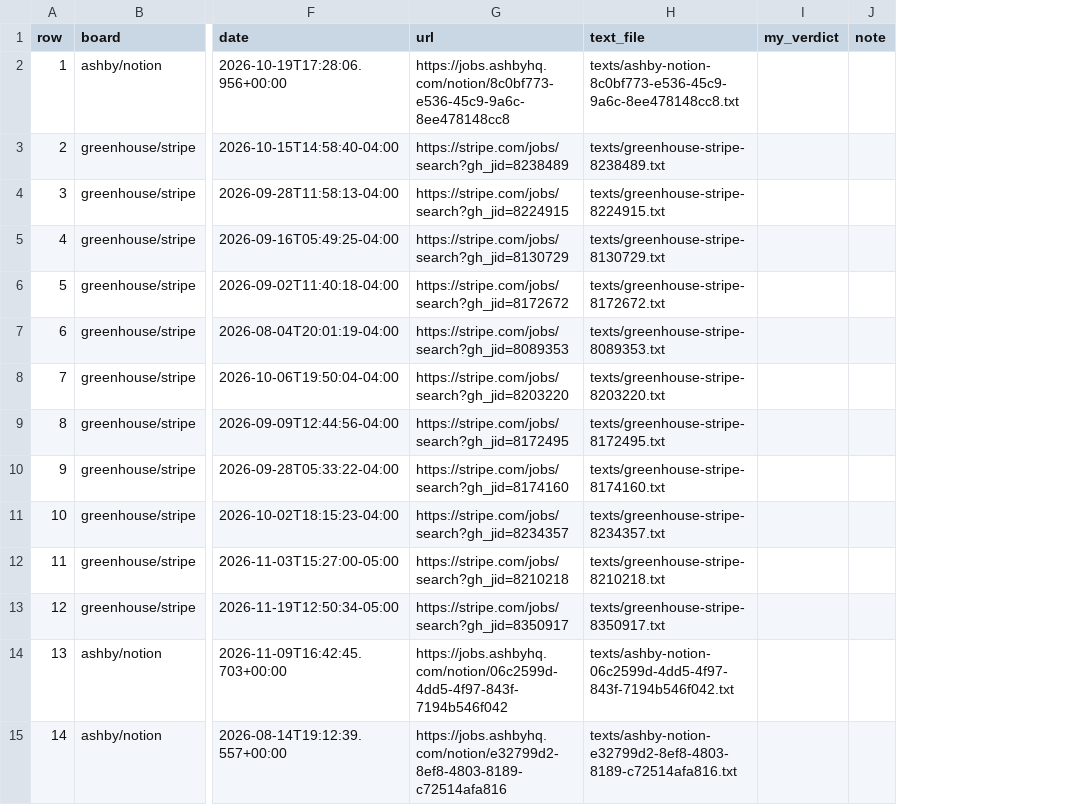
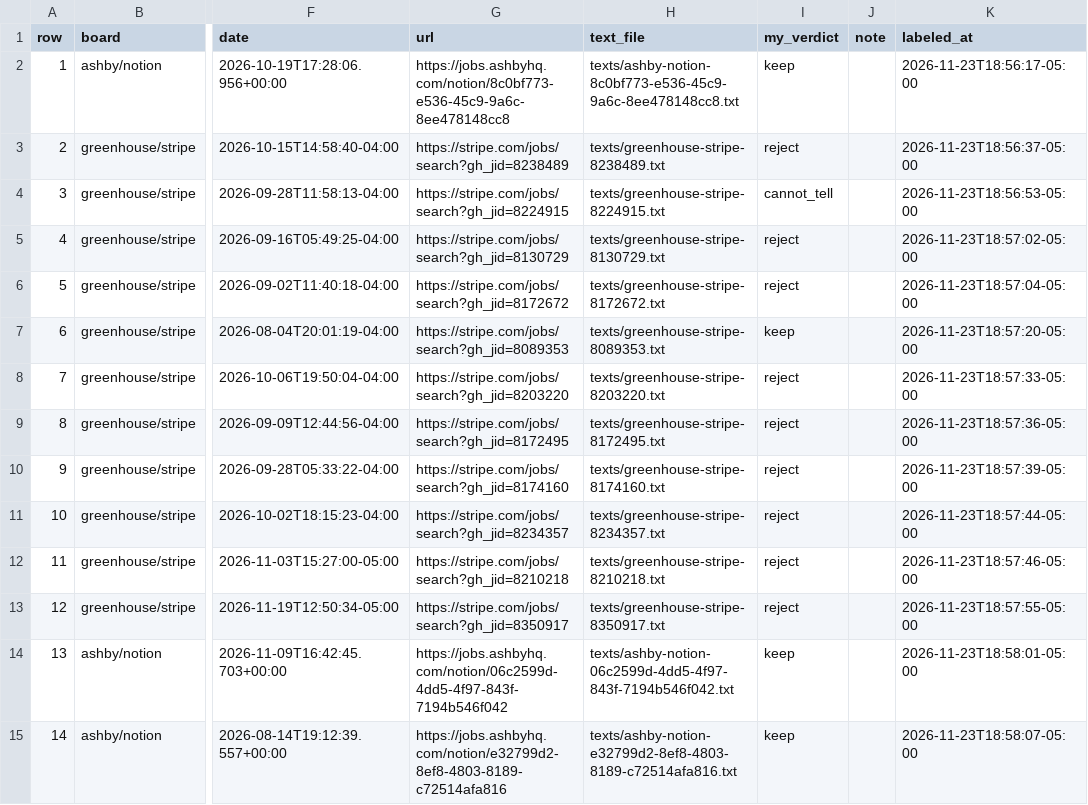
Before and after one commit to nikbearbrown/info-7375-prompt-engineering-for-generative-ai, a CSV file: fall-2026/tushar-p/js3-filter-tool-score/audit/audit-sheet.csv, drawn as a sheet; only a part is shown, gaps mark what is left out; the diff covers the shown part only; the diff names each change by its address in the sheet, - before the commit and + after, or states it on an @@ line.

```diff
--- a/fall-2026/tushar-p/js3-filter-tool-score/audit/audit-sheet.csv
+++ b/fall-2026/tushar-p/js3-filter-tool-score/audit/audit-sheet.csv
+column K (labeled_at), rows 2-15: 2026-11-23T18:56:17-05:00 | 2026-11-23T18:56:37-05:00 | 2026-11-23T18:56:53-05:00 | 2026-11-23T18:57:02-05:00 | 2026-11-23T18:57:04-05:00 | 2026-11-23T18:57:20-05:00 | 2026-11-23T18:57:33-05:00 | 2026-11-23T18:57:36-05:00 | 2026-11-23T18:57:39-05:00 | 2026-11-23T18:57:44-05:00 | 2026-11-23T18:57:46-05:00 | 2026-11-23T18:57:55-05:00 | 2026-11-23T18:58:01-05:00 | 2026-11-23T18:58:07-05:00
-I2 (my_verdict): (empty)
+I2 (my_verdict): keep
-I3 (my_verdict): (empty)
+I3 (my_verdict): reject
-I4 (my_verdict): (empty)
+I4 (my_verdict): cannot_tell
-I5:I6 (my_verdict): (empty)
+I5:I6 (my_verdict): reject
-I7 (my_verdict): (empty)
+I7 (my_verdict): keep
-I8:I13 (my_verdict): (empty)
+I8:I13 (my_verdict): reject
-I14:I15 (my_verdict): (empty)
+I14:I15 (my_verdict): keep
```
Also changed, not shown: 34 edited cells elsewhere in this file, fall-2026/tushar-p/js3-filter-tool-score/labels/heldout-sheet.csv.
